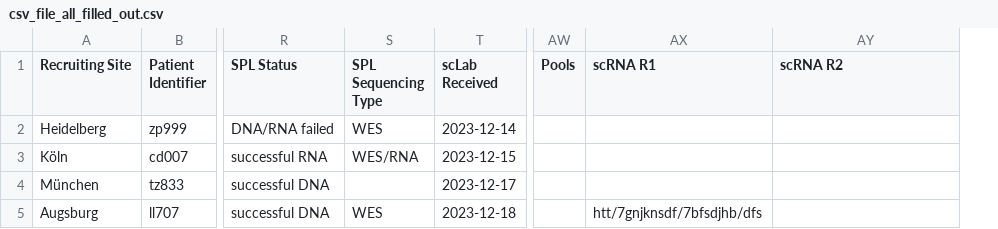
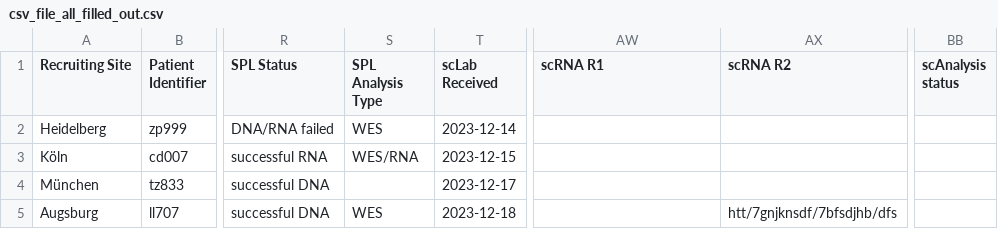
Before and after one commit to ICCB-Cologne/limetrack, a CSV file: csv-files/csv_file_all_filled_out.csv, drawn as a sheet; only a part is shown, gaps mark what is left out; removed rows and columns are numbered as before the commit, all else as after; the diff names each change by its address in the sheet, - before the commit and + after, or states it on an @@ line.

```diff
--- a/csv-files/csv_file_all_filled_out.csv
+++ b/csv-files/csv_file_all_filled_out.csv
-column AW (Pools), empty
+column BB (scAnalysis status), empty
-S1: SPL Sequencing Type
+S1: SPL Analysis Type
-AW5 (scRNA R1): htt/7gnjknsdf/7bfsdjhb/dfs
+AW5 (scRNA R1): (empty)
-AX5 (scRNA R2): (empty)
+AX5 (scRNA R2): htt/7gnjknsdf/7bfsdjhb/dfs
```
Also changed, not shown: csv-files/csv_file_all_filled_out with_errors.csv, csv-files/csv_file_init.csv, 10 other files.
